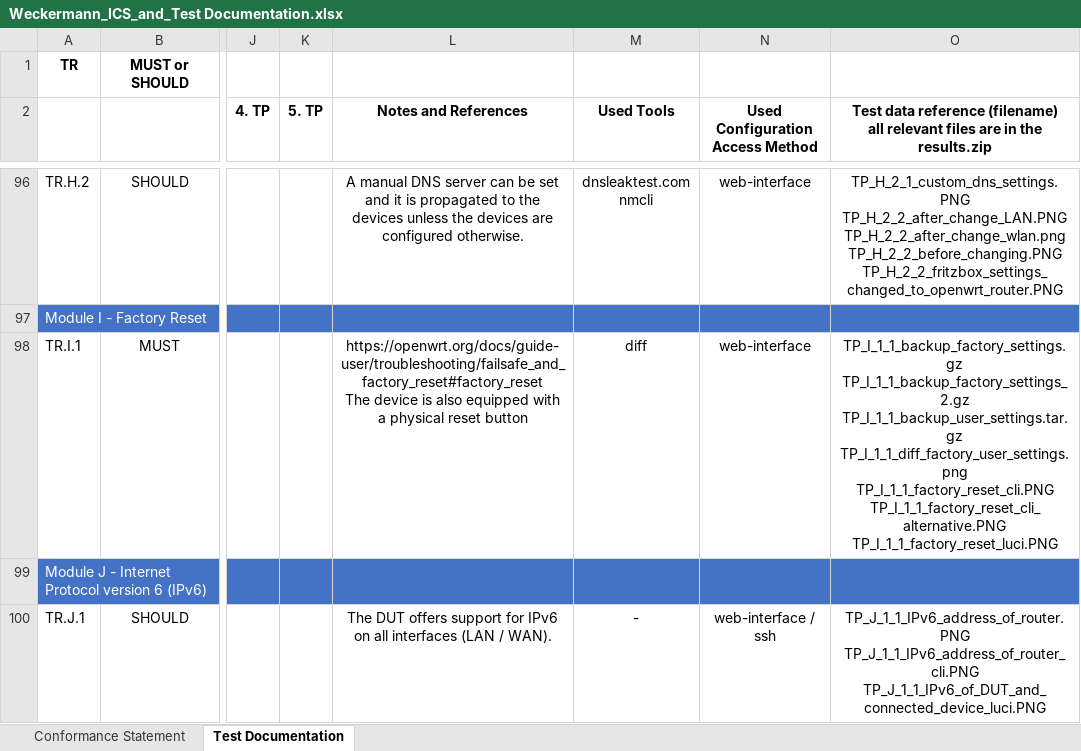
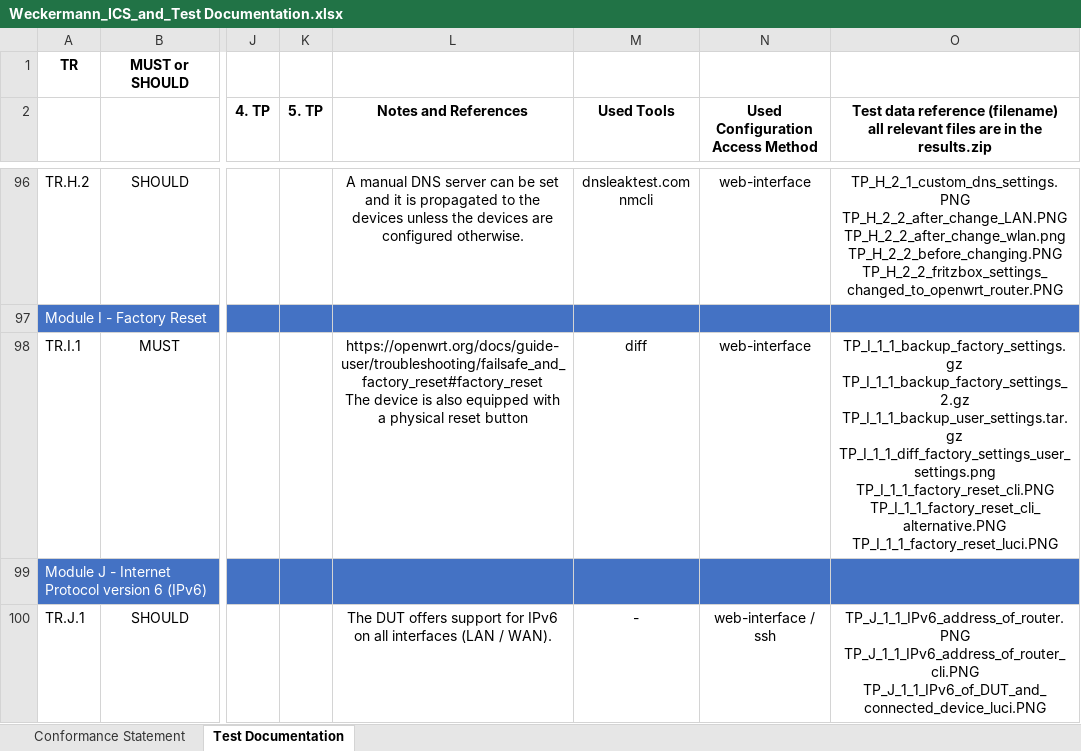
Before and after one commit to arantarion/Abschlussarbeit_H-BRS, an Excel workbook: Bachelorarbeit/Weckermann_ICS_and_Test Documentation.xlsx, sheet Test Documentation, drawn as a sheet; only a part is shown, gaps mark what is left out; values as stored, in another font and other column widths than the file's, no borders; ↵ is a line break in a cell; the diff names each change by its address in the sheet, - before the commit and + after, or states it on an @@ line.

```diff
--- a/Bachelorarbeit/Weckermann_ICS_and_Test Documentation.xlsx (sheet Test Documentation)
+++ b/Bachelorarbeit/Weckermann_ICS_and_Test Documentation.xlsx (sheet Test Documentation)
-O98: …TP_I_1_1_backup_factory_settings_2.gz ↵ TP_I_1_1_backup_user_settings.tar.gz ↵ TP_I_1_1_diff_factory_user_settings.png ↵ TP_I_1_1_factory_reset_cli.PNG ↵ TP_I_1_1_factory_reset_cli_alternative.PNG…
+O98: …TP_I_1_1_backup_factory_settings_2.gz ↵ TP_I_1_1_backup_user_settings.tar.gz ↵ TP_I_1_1_diff_factory_settings_user_settings.png ↵ TP_I_1_1_factory_reset_cli.PNG ↵ TP_I_1_1_factory_reset_cli_alternative.PNG…
```
Also changed, not shown: 11 other files.
